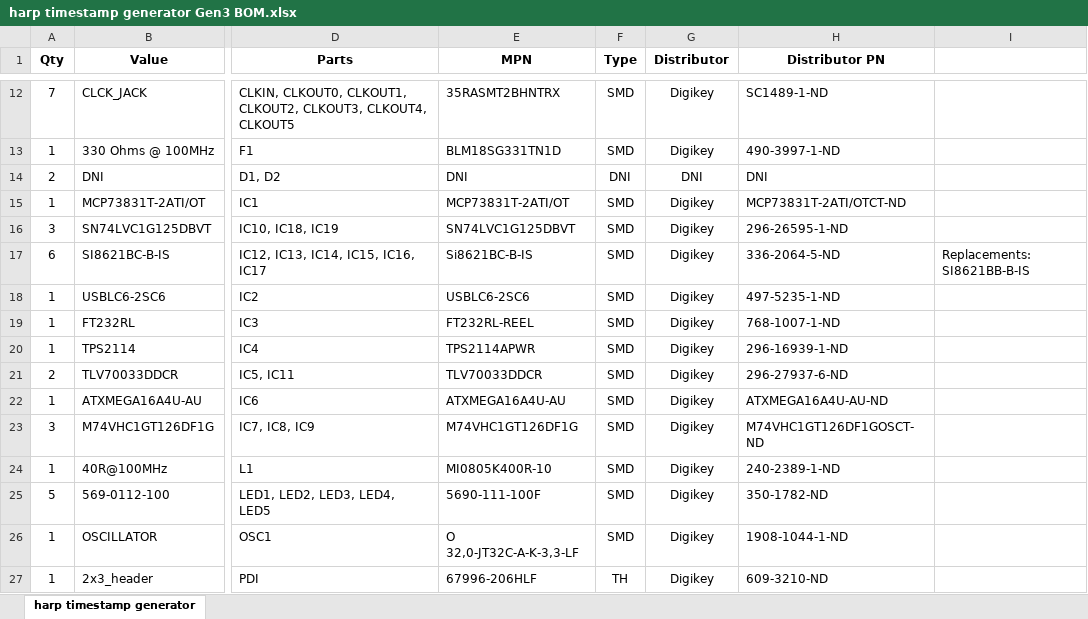
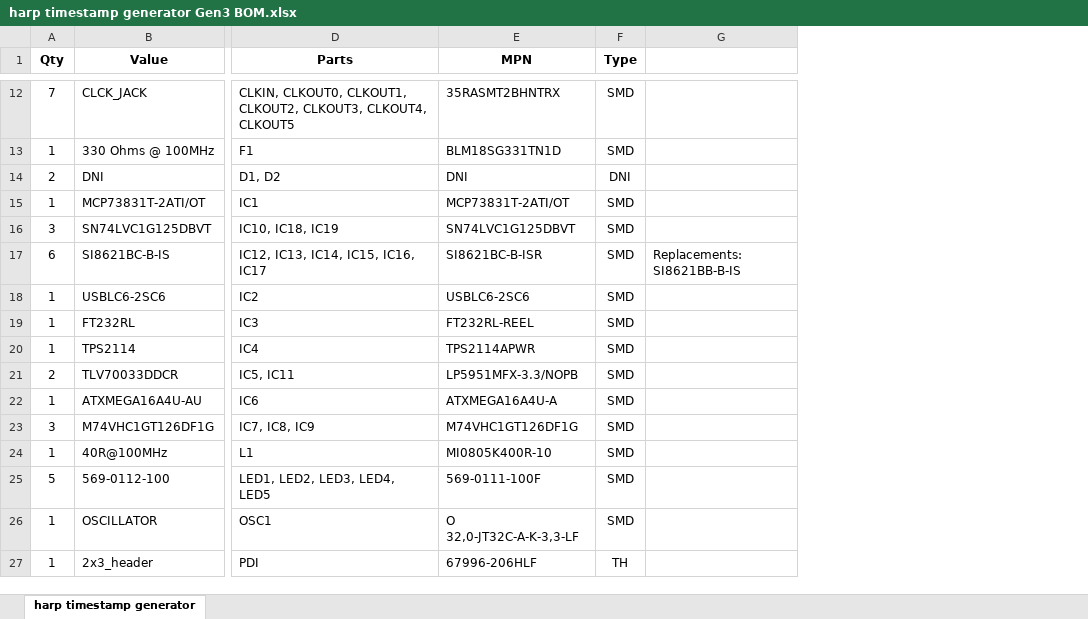
Before and after one commit to NgrDavid/device.timestampgeneratorgen3, an Excel workbook: PCB/harp timestamp generator Gen3 BOM.xlsx, sheet harp timestamp generator, drawn as a sheet; only a part is shown, gaps mark what is left out; values as stored, in another font and other column widths than the file's, no borders; the diff covers the shown part only; the diff names each change by its address in the sheet, - before the commit and + after, or states it on an @@ line.

```diff
--- a/PCB/harp timestamp generator Gen3 BOM.xlsx (sheet harp timestamp generator)
+++ b/PCB/harp timestamp generator Gen3 BOM.xlsx (sheet harp timestamp generator)
-column G (Distributor), rows 12-27: Digikey | Digikey | DNI | Digikey | Digikey | Digikey | Digikey | Digikey | Digikey | Digikey | Digikey | Digikey | Digikey | Digikey | Digikey | Digikey
-column H (Distributor PN), rows 12-27: SC1489-1-ND | 490-3997-1-ND | DNI | MCP73831T-2ATI/OTCT-ND | 296-26595-1-ND | 336-2064-5-ND | 497-5235-1-ND | 768-1007-1-ND | 296-16939-1-ND | 296-27937-6-ND | ATXMEGA16A4U-AU-ND | M74VHC1GT126DF1GOSCT-ND | 240-2389-1-ND | 350-1782-ND | 1908-1044-1-ND | 609-3210-ND
-E17 (MPN): Si8621BC-B-IS
+E17 (MPN): SI8621BC-B-ISR
-E21 (MPN): TLV70033DDCR
+E21 (MPN): LP5951MFX-3.3/NOPB
-E22 (MPN): ATXMEGA16A4U-AU
+E22 (MPN): ATXMEGA16A4U-A
-E25 (MPN): 5690-111-100F
+E25 (MPN): 569-0111-100F
```
Also changed, not shown: 13 edited cells elsewhere in this sheet.
